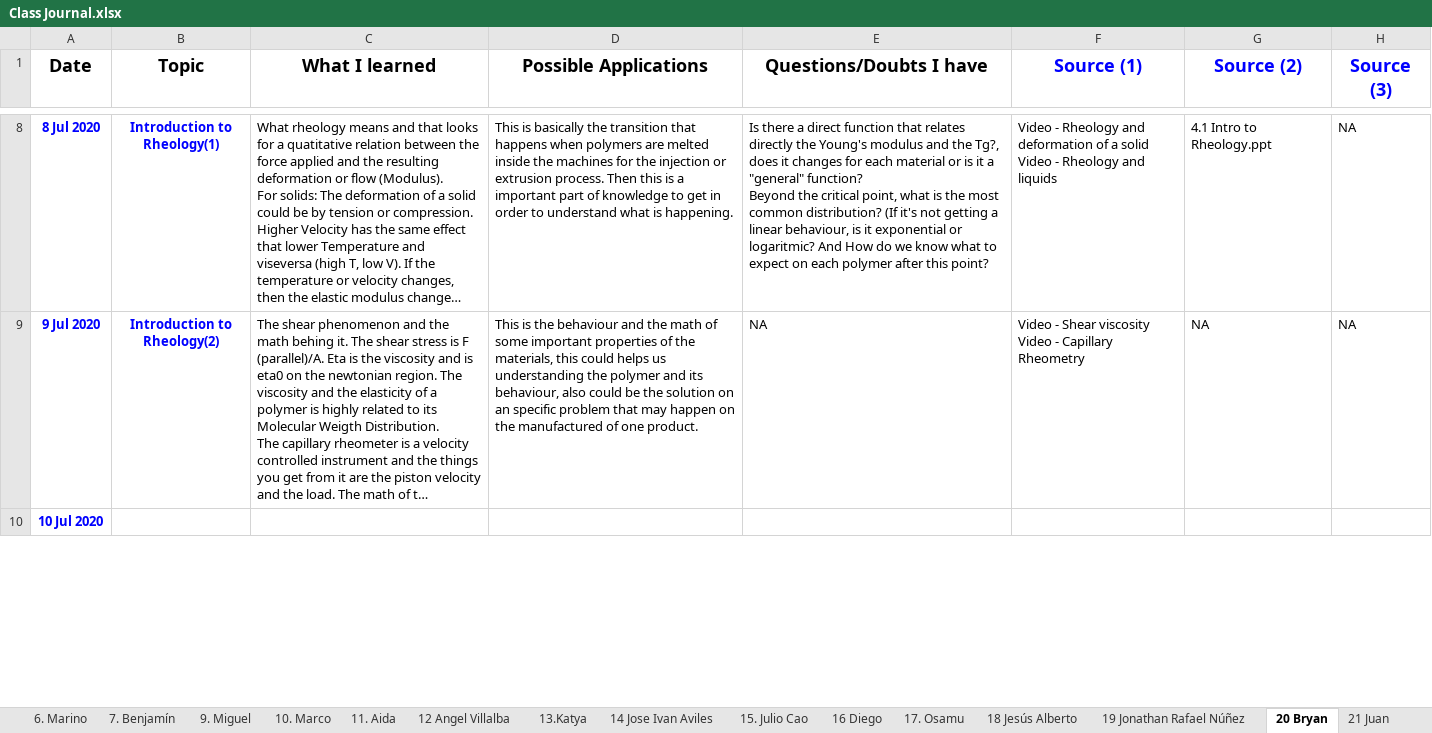
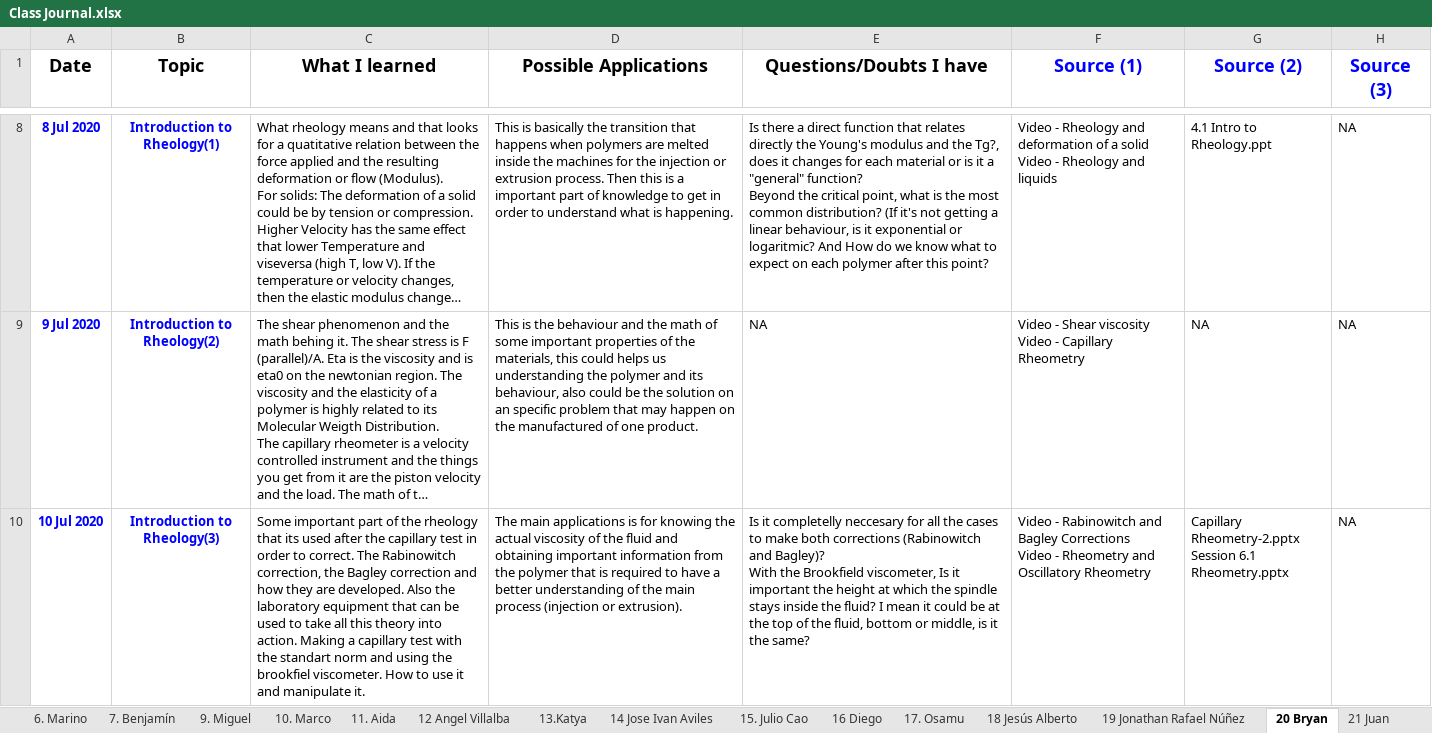
Before and after one commit to KiraSensei13/MNT_ITESM_courses, an Excel workbook: 3a.1.PlasticsAndCompositesEngineering/Class Journal.xlsx, sheet 20 Bryan, drawn as a sheet; only a part is shown, gaps mark what is left out; long unchanged cells end in …; values as stored, in another font and other column widths than the file's, no borders; charts and pictures not drawn; ↵ is a line break in a cell; the diff covers the shown part only; the diff names each change by its address in the sheet, - before the commit and + after, or states it on an @@ line.

```diff
--- a/3a.1.PlasticsAndCompositesEngineering/Class Journal.xlsx (sheet 20 Bryan)
+++ b/3a.1.PlasticsAndCompositesEngineering/Class Journal.xlsx (sheet 20 Bryan)
-B10 (Topic): (empty)
+B10 (Topic): Introduction to Rheology(3)
-C10 (What I learned): (empty)
+C10 (What I learned): Some important part of the rheology that its used after the capillary test in order to correct. The Rabinowitch correction, the Bagley correction and how they are developed. Also the laboratory equipment that can be used to take all this theory into action. Making a capillary test with the standart norm and using the brookfiel viscometer. How to use it and manipulate it.
-D10 (Possible Applications): (empty)
+D10 (Possible Applications): The main applications is for knowing the actual viscosity of the fluid and obtaining important information from the polymer that is required to have a better understanding of the main process (injection or extrusion).
-E10 (Questions/Doubts I have): (empty)
+E10 (Questions/Doubts I have): Is it completelly neccesary for all the cases to make both corrections (Rabinowitch and Bagley)? ↵ With the Brookfield viscometer, Is it important the height at which the spindle stays inside the fluid? I mean it could be at the top of the fluid, bottom or middle, is it the same?
-F10 (Source (1)): (empty)
+F10 (Source (1)): Video - Rabinowitch and Bagley Corrections ↵ Video - Rheometry and Oscillatory Rheometry
-G10 (Source (2)): (empty)
+G10 (Source (2)): Capillary Rheometry-2.pptx ↵ Session 6.1 Rheometry.pptx
-H10 (Source (3)): (empty)
+H10 (Source (3)): NA
```
Also changed, not shown: 7 edited cells elsewhere in this sheet, sheet 17. Osamu, sheet 21 Juan, sheet 19 Jonathan Rafael Núñez, sheet 2 Javid, sheet 16 Diego, sheet 15. Julio Cao, 13 more sheets, other sheet tabs, charts or pictures, 2 other files.
